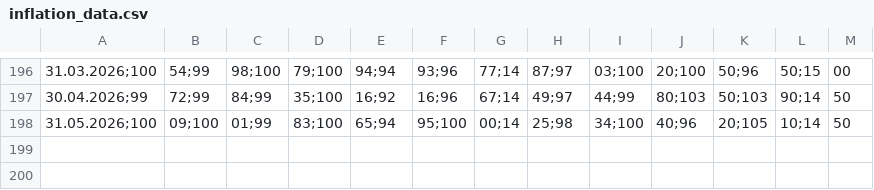
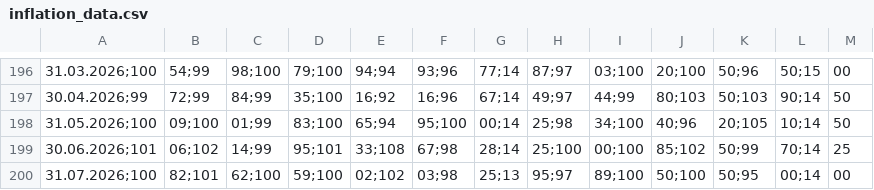
Before and after one commit to valalav/opus_forecast, a CSV file: data/inflation_data.csv, drawn as a sheet; only a part is shown, gaps mark what is left out; the diff names each change by its address in the sheet, - before the commit and + after, or states it on an @@ line.

```diff
--- a/data/inflation_data.csv
+++ b/data/inflation_data.csv
+row 199: 30.06.2026;101 | 06;102 | 14;99 | 95;101 | 33;108 | 67;98 | 28;14 | 25;100 | 00;100 | 85;102 | 50;99 | 70;14 | 25
+row 200: 31.07.2026;100 | 82;101 | 62;100 | 59;100 | 02;102 | 03;98 | 25;13 | 95;97 | 89;100 | 50;100 | 50;95 | 00;14 | 00
```
Also changed, not shown: archive/results/backtest_h1_metrics.csv, archive/results/backtest_h1_predictions.csv, 10 other files.
